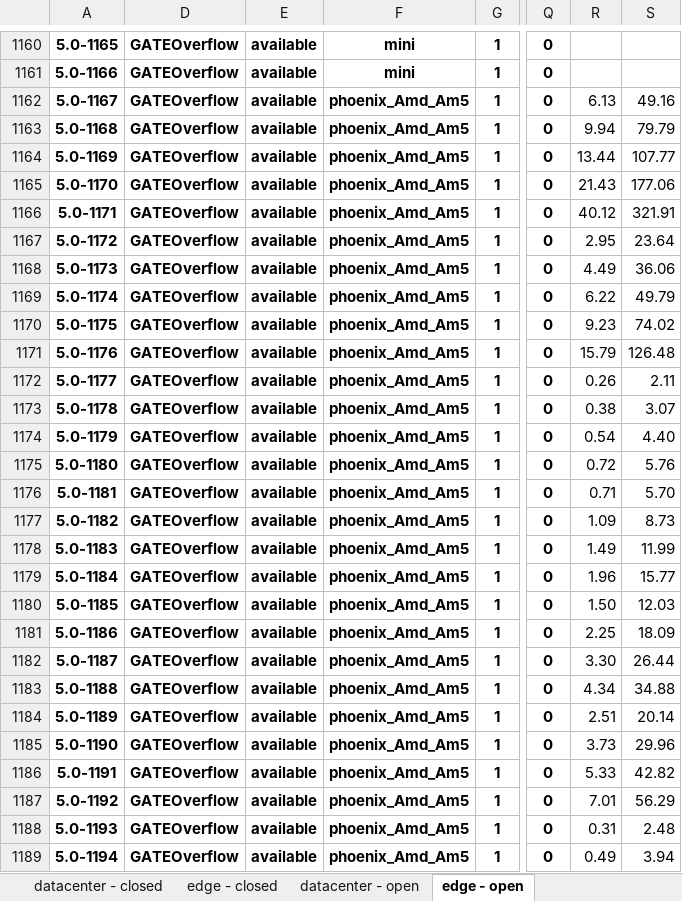
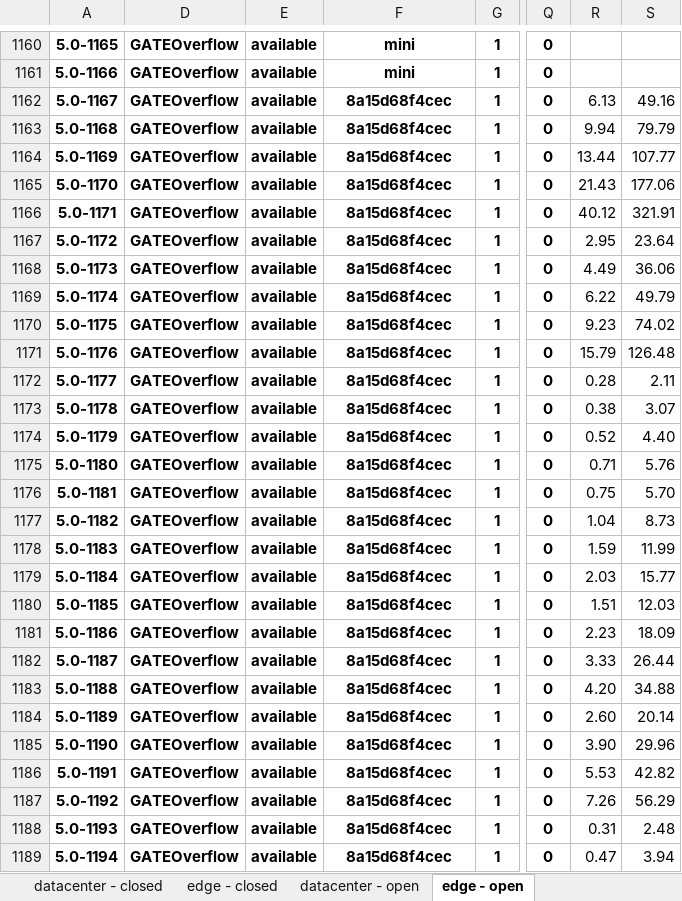
Before and after one commit to seemamp002/mlperf_inference_submissions_v5.0, an Excel workbook: summary.xlsx, sheet edge - open, drawn as a sheet; only a part is shown, gaps mark what is left out; values as stored, in another font and other column widths than the file's, no borders; conditional formats not drawn; the diff covers the shown part only; the diff names each change by its address in the sheet, - before the commit and + after, or states it on an @@ line.

Commit message:
Updated results summary

```diff
--- a/summary.xlsx (sheet edge - open)
+++ b/summary.xlsx (sheet edge - open)
-F1162:F1189: phoenix_Amd_Am5
+F1162:F1189: 8a15d68f4cec
-R1172: 0.26
+R1172: 0.28
-R1174: 0.54
+R1174: 0.52
-R1175: 0.72
+R1175: 0.71
-R1176: 0.71
+R1176: 0.75
-R1177: 1.09
+R1177: 1.04
-R1178: 1.49
+R1178: 1.59
-R1179: 1.96
+R1179: 2.03
-R1180: 1.50
+R1180: 1.51
-R1181: 2.25
+R1181: 2.23
-R1182: 3.30
+R1182: 3.33
-R1183: 4.34
+R1183: 4.20
-R1184: 2.51
+R1184: 2.60
-R1185: 3.73
+R1185: 3.90
-R1186: 5.33
+R1186: 5.53
-R1187: 7.01
+R1187: 7.26
-R1189: 0.49
+R1189: 0.47
```
Also changed, not shown: 28 added rows, 14 removed rows, 446 edited cells and merged cells elsewhere in this sheet, sheet datacenter - open, formulas that keep their value, hidden cells, 5 other files.
